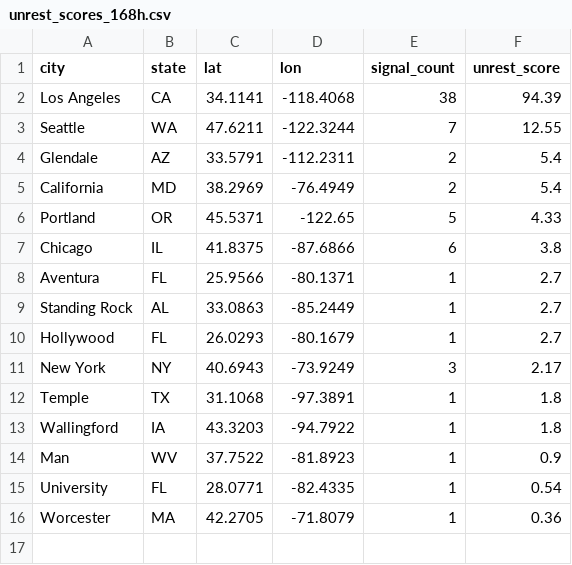
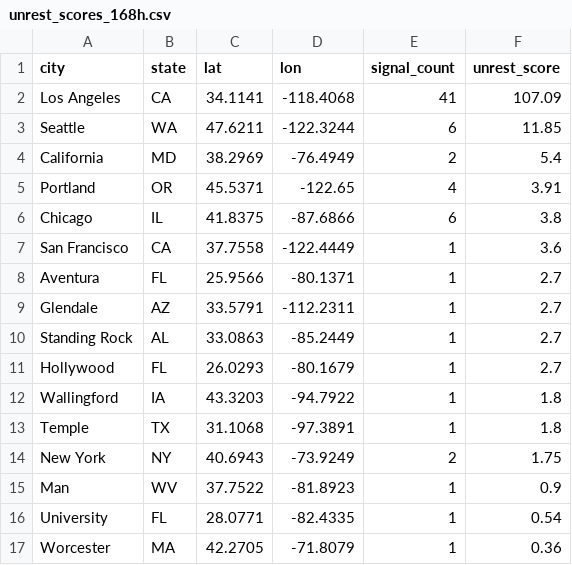
Before and after one commit to jeetb/civil-unrest-tracker, a CSV file: data/final/unrest_scores_168h.csv, drawn as a sheet.

```diff
--- a/data/final/unrest_scores_168h.csv
+++ b/data/final/unrest_scores_168h.csv
@@ -1,14 +1,15 @@
 city,state,lat,lon,signal_count,unrest_score
-Los Angeles,CA,34.1141,-118.4068,38,94.39
-Seattle,WA,47.6211,-122.3244,7,12.55
-Glendale,AZ,33.5791,-112.2311,2,5.4
+Los Angeles,CA,34.1141,-118.4068,41,107.09
+Seattle,WA,47.6211,-122.3244,6,11.85
 California,MD,38.2969,-76.4949,2,5.4
-Portland,OR,45.5371,-122.65,5,4.33
+Portland,OR,45.5371,-122.65,4,3.91
 Chicago,IL,41.8375,-87.6866,6,3.8
+San Francisco,CA,37.7558,-122.4449,1,3.6
 Aventura,FL,25.9566,-80.1371,1,2.7
+Glendale,AZ,33.5791,-112.2311,1,2.7
 Standing Rock,AL,33.0863,-85.2449,1,2.7
 Hollywood,FL,26.0293,-80.1679,1,2.7
-New York,NY,40.6943,-73.9249,3,2.17
+Wallingford,IA,43.3203,-94.7922,1,1.8
 Temple,TX,31.1068,-97.3891,1,1.8
-Wallingford,IA,43.3203,-94.7922,1,1.8
+New York,NY,40.6943,-73.9249,2,1.75
 Man,WV,37.7522,-81.8923,1,0.9
```
Also changed, not shown: data/final/unrest_scores_24h.csv, data/final/unrest_scores_48h.csv, 2 other files.
